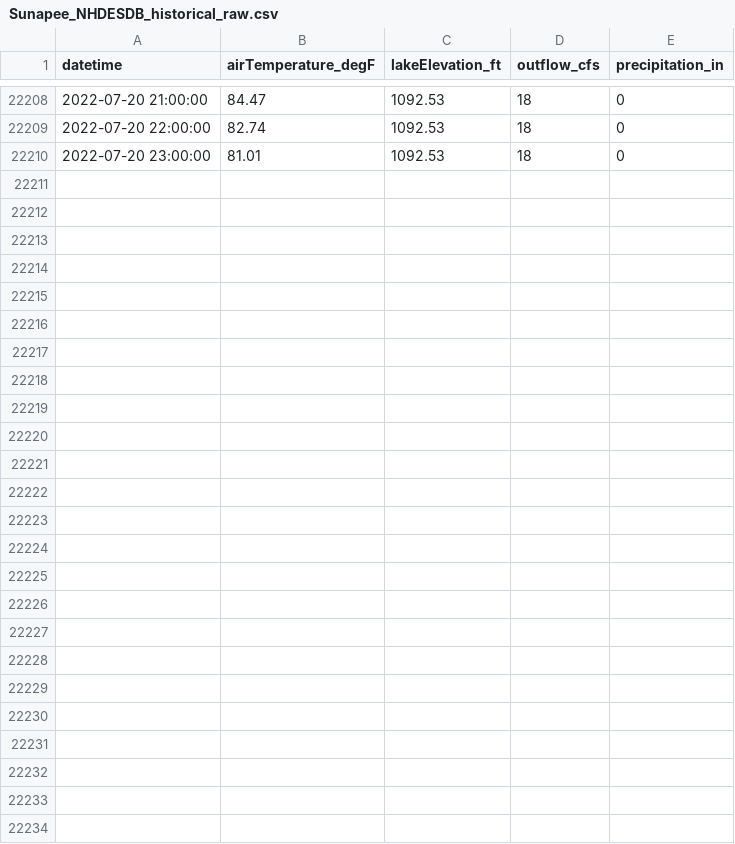
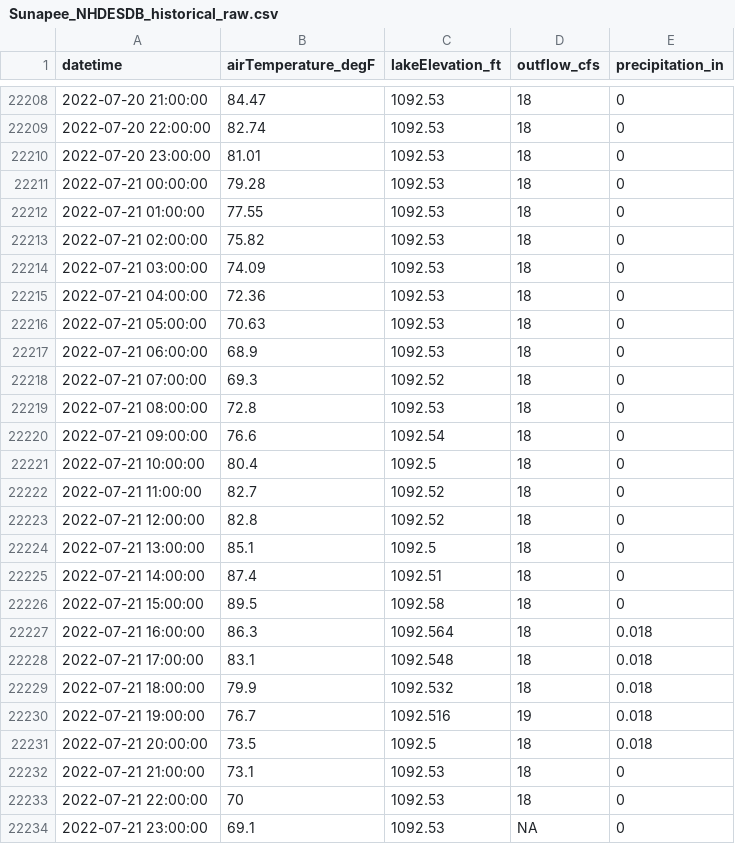
Before and after one commit to Lake-Sunapee-Protective-Association/nh-des-dam-data, a CSV file: data/Sunapee_NHDESDB_historical_raw.csv, drawn as a sheet; only a part is shown, gaps mark what is left out; the diff names each change by its address in the sheet, - before the commit and + after, or states it on an @@ line.

```diff
--- a/data/Sunapee_NHDESDB_historical_raw.csv
+++ b/data/Sunapee_NHDESDB_historical_raw.csv
+row 22211: 2022-07-21 00:00:00 | 79.28 | 1092.53 | 18 | 0
+row 22212: 2022-07-21 01:00:00 | 77.55 | 1092.53 | 18 | 0
+row 22213: 2022-07-21 02:00:00 | 75.82 | 1092.53 | 18 | 0
+row 22214: 2022-07-21 03:00:00 | 74.09 | 1092.53 | 18 | 0
+row 22215: 2022-07-21 04:00:00 | 72.36 | 1092.53 | 18 | 0
+row 22216: 2022-07-21 05:00:00 | 70.63 | 1092.53 | 18 | 0
+row 22217: 2022-07-21 06:00:00 | 68.9 | 1092.53 | 18 | 0
+row 22218: 2022-07-21 07:00:00 | 69.3 | 1092.52 | 18 | 0
+row 22219: 2022-07-21 08:00:00 | 72.8 | 1092.53 | 18 | 0
+row 22220: 2022-07-21 09:00:00 | 76.6 | 1092.54 | 18 | 0
+row 22221: 2022-07-21 10:00:00 | 80.4 | 1092.5 | 18 | 0
+row 22222: 2022-07-21 11:00:00 | 82.7 | 1092.52 | 18 | 0
+row 22223: 2022-07-21 12:00:00 | 82.8 | 1092.52 | 18 | 0
+row 22224: 2022-07-21 13:00:00 | 85.1 | 1092.5 | 18 | 0
+row 22225: 2022-07-21 14:00:00 | 87.4 | 1092.51 | 18 | 0
+row 22226: 2022-07-21 15:00:00 | 89.5 | 1092.58 | 18 | 0
+row 22227: 2022-07-21 16:00:00 | 86.3 | 1092.564 | 18 | 0.018
+row 22228: 2022-07-21 17:00:00 | 83.1 | 1092.548 | 18 | 0.018
+row 22229: 2022-07-21 18:00:00 | 79.9 | 1092.532 | 18 | 0.018
+row 22230: 2022-07-21 19:00:00 | 76.7 | 1092.516 | 19 | 0.018
+row 22231: 2022-07-21 20:00:00 | 73.5 | 1092.5 | 18 | 0.018
+row 22232: 2022-07-21 21:00:00 | 73.1 | 1092.53 | 18 | 0
+row 22233: 2022-07-21 22:00:00 | 70 | 1092.53 | 18 | 0
+row 22234: 2022-07-21 23:00:00 | 69.1 | 1092.53 | NA | 0
```
